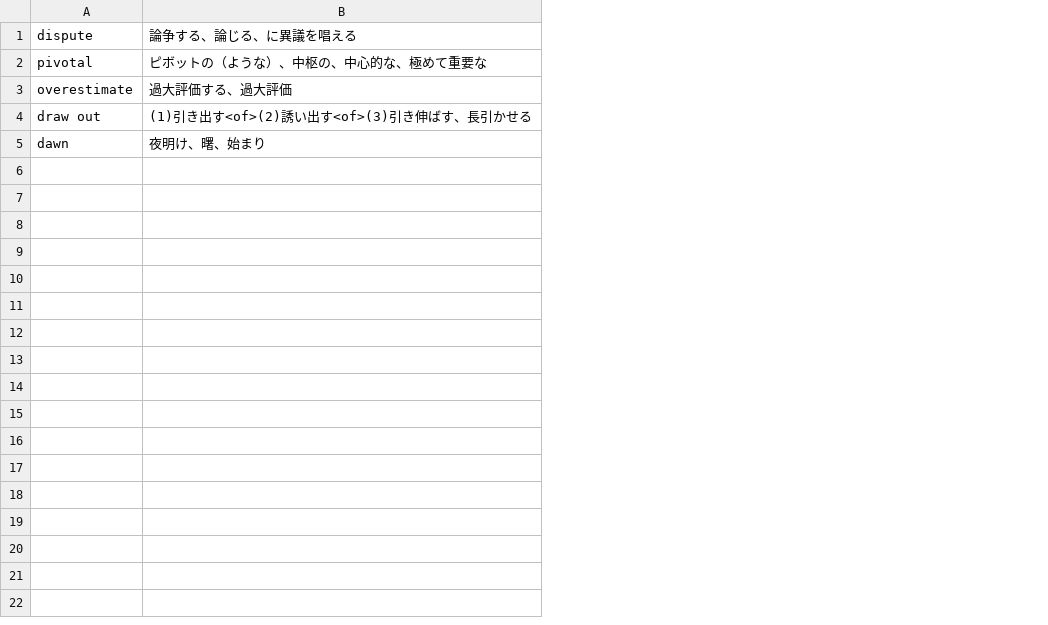
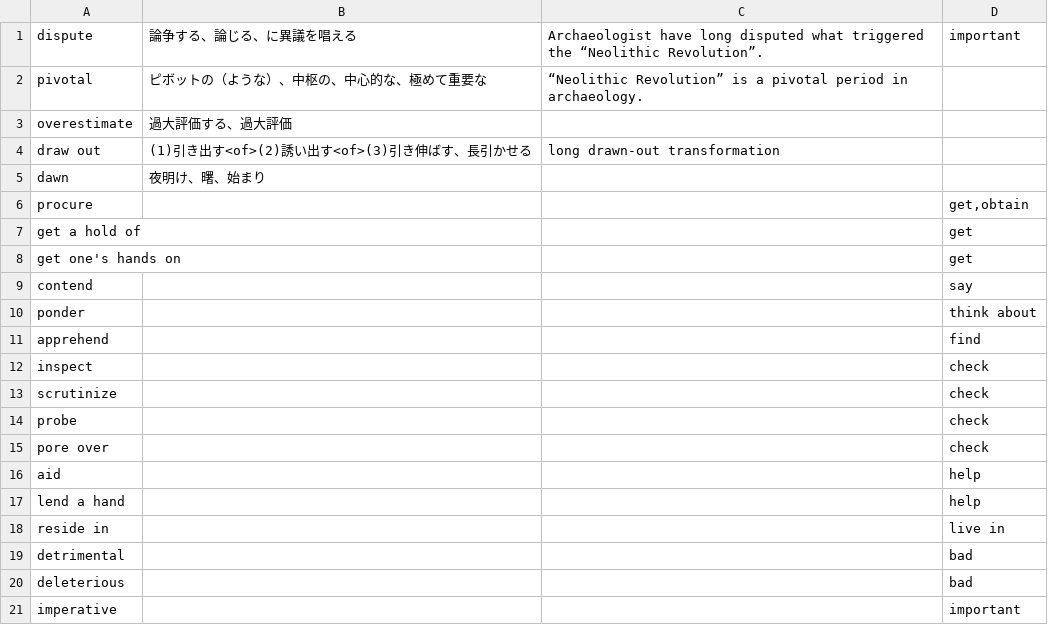
Before and after one commit to nogunogunogunogu/eng, a CSV file: words.csv, drawn as a sheet; only a part is shown; the diff covers the shown part only; the diff names each change by its address in the sheet, - before the commit and + after, or states it on an @@ line.

```diff
--- a/words.csv
+++ b/words.csv
+column C, rows 1-4: Archaeologist have long disputed what triggered the “Neolithic Revolution”. | “Neolithic Revolution” is a pivotal period in archaeology. |  | long drawn-out transformation
+column D, row 1: important
+row 6: procure |  |  | get,obtain
+row 7: get a hold of |  |  | get
+row 8: get one's hands on |  |  | get
+row 9: contend |  |  | say
+row 10: ponder |  |  | think about
+row 11: apprehend |  |  | find
+row 12: inspect |  |  | check
+row 13: scrutinize |  |  | check
+row 14: probe |  |  | check
+row 15: pore over |  |  | check
+row 16: aid |  |  | help
+row 17: lend a hand |  |  | help
+row 18: reside in |  |  | live in
+row 19: detrimental |  |  | bad
+row 20: deleterious |  |  | bad
+row 21: imperative |  |  | important
```
Also changed, not shown: 9 added rows elsewhere in this file.
